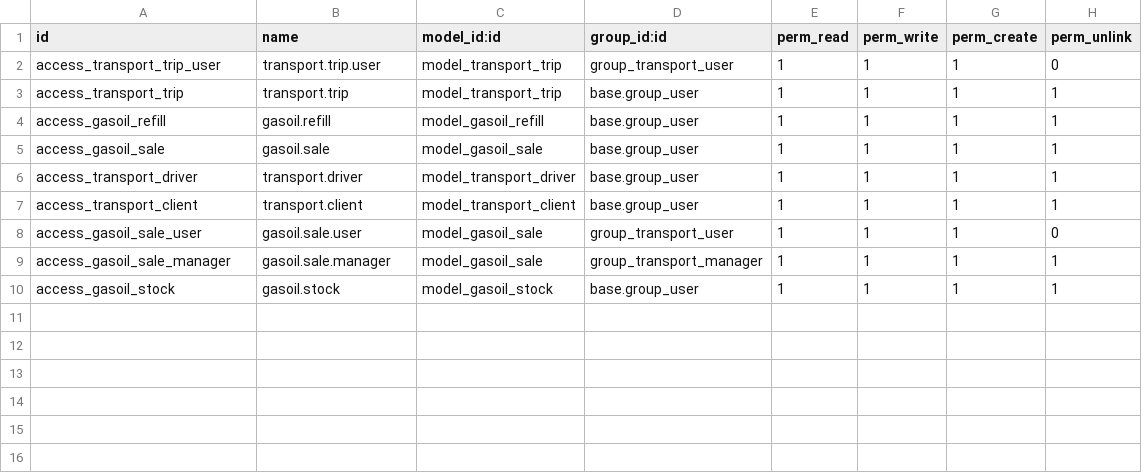
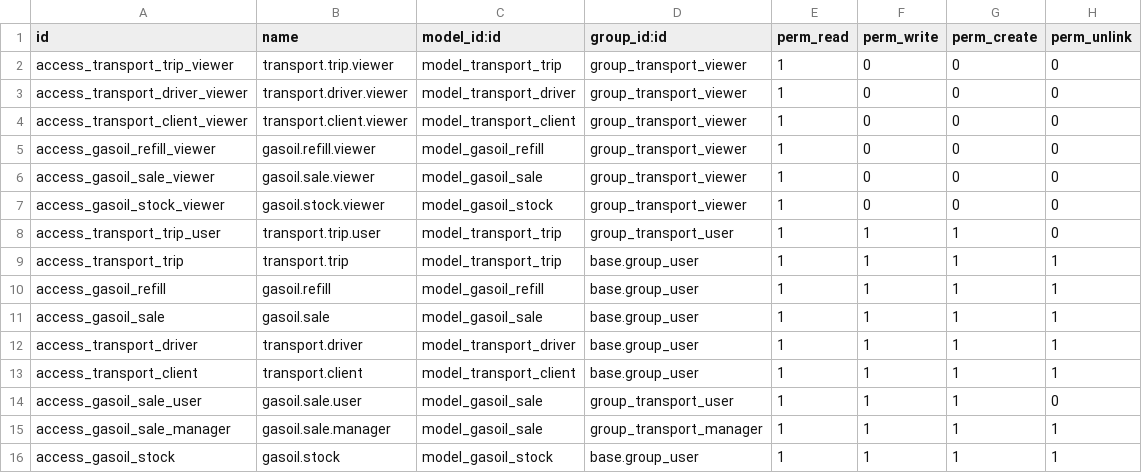
Before and after one commit to ayoubakhrif/Soufiane-Food, a CSV file: custom-addons/transport_management/security/ir.model.access.csv, drawn as a sheet; the diff names each change by its address in the sheet, - before the commit and + after, or states it on an @@ line.

```diff
--- a/custom-addons/transport_management/security/ir.model.access.csv
+++ b/custom-addons/transport_management/security/ir.model.access.csv
+row 2: access_transport_trip_viewer | transport.trip.viewer | model_transport_trip | group_transport_viewer | 1 | 0 | 0 | 0
+row 3: access_transport_driver_viewer | transport.driver.viewer | model_transport_driver | group_transport_viewer | 1 | 0 | 0 | 0
+row 4: access_transport_client_viewer | transport.client.viewer | model_transport_client | group_transport_viewer | 1 | 0 | 0 | 0
+row 5: access_gasoil_refill_viewer | gasoil.refill.viewer | model_gasoil_refill | group_transport_viewer | 1 | 0 | 0 | 0
+row 6: access_gasoil_sale_viewer | gasoil.sale.viewer | model_gasoil_sale | group_transport_viewer | 1 | 0 | 0 | 0
+row 7: access_gasoil_stock_viewer | gasoil.stock.viewer | model_gasoil_stock | group_transport_viewer | 1 | 0 | 0 | 0
```
Also changed, not shown: 1 other file.
